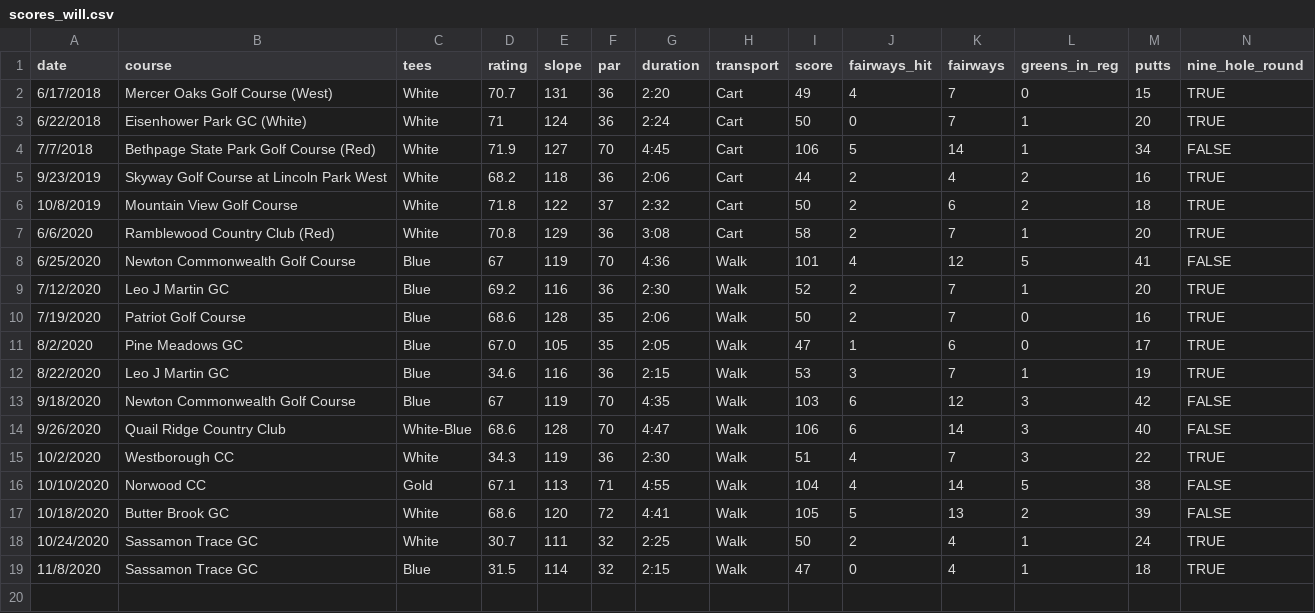
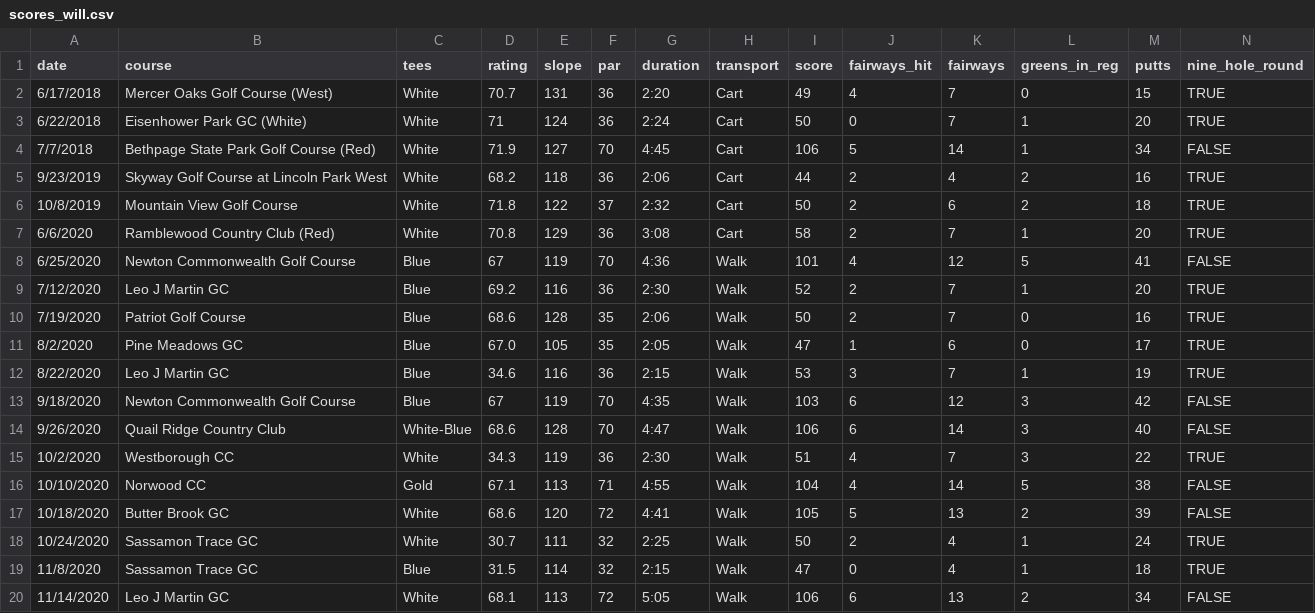
Before and after one commit to TK2575/golf-stats, a CSV file: src/main/resources/data/scores_will.csv, drawn as a sheet.

```diff
--- a/src/main/resources/data/scores_will.csv
+++ b/src/main/resources/data/scores_will.csv
@@ -19 +19,2 @@ date,course,tees,rating,slope,par,duration,transport,score,fairways_hit,fairways
 11/8/2020,Sassamon Trace GC,Blue,31.5,114,32,2:15,Walk,47,0,4,1,18,TRUE
+11/14/2020,Leo J Martin GC,White,68.1,113,72,5:05,Walk,106,6,13,2,34,FALSE
```
Also changed, not shown: src/main/resources/data/scores_tom.csv, 1 other file.
